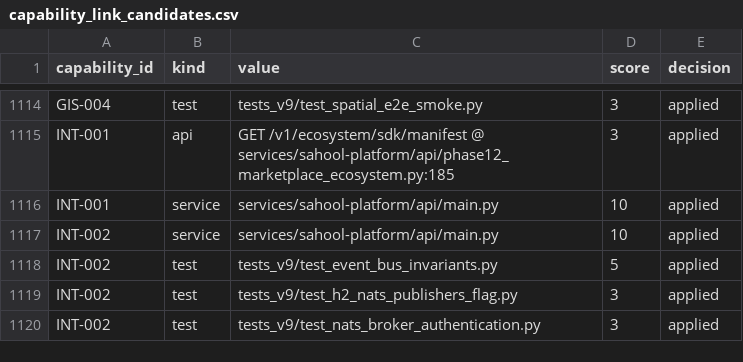
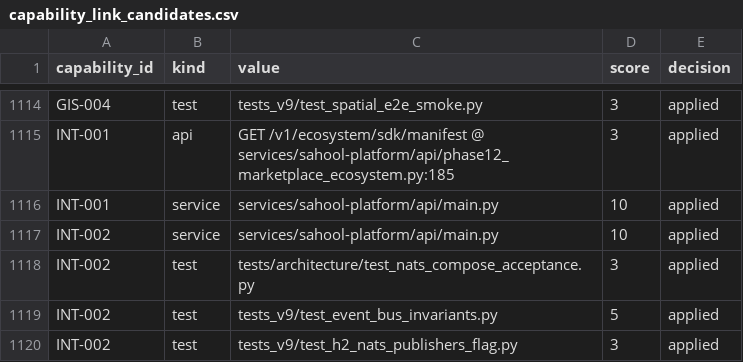
Before and after one commit to kafaat/ai_platform_complete_v2.0.0_enhanced, a CSV file: capabilities/generated/capability_link_candidates.csv, drawn as a sheet; only a part is shown, gaps mark what is left out; the shorter side is filled out with more unchanged rows.

Commit message:
test(nats): certify source-image Docker Compose startup

```diff
--- a/capabilities/generated/capability_link_candidates.csv
+++ b/capabilities/generated/capability_link_candidates.csv
@@ -1117,2 +1117,3 @@ INT-001,service,services/sahool-platform/api/main.py,10,applied
 INT-002,service,services/sahool-platform/api/main.py,10,applied
+INT-002,test,tests/architecture/test_nats_compose_acceptance.py,3,applied
 INT-002,test,tests_v9/test_event_bus_invariants.py,5,applied
```
Also changed, not shown: docs/capability-registry/generated/mapping/capability_mapping.csv, 13 other files.
